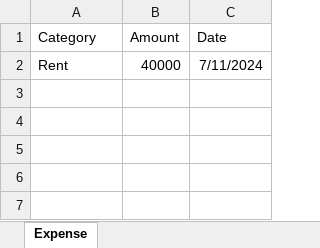
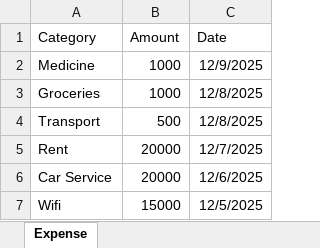
Before and after one commit to DhanukaPrabhashwara/Expense-Tracker, an Excel workbook: backend/expense_details.xlsx, sheet Expense, drawn as a sheet; values as stored, in another font and other column widths than the file's, no borders; addresses are those after the commit; the diff names each change by its address in the sheet, - before the commit and + after, or states it on an @@ line.

Commit message:
expense details download function is working now

```diff
--- a/backend/expense_details.xlsx (sheet Expense)
+++ b/backend/expense_details.xlsx (sheet Expense)
+row 2: Medicine | 1000 | 12/9/2025
+row 3: Groceries | 1000 | 12/8/2025
+row 4: Transport | 500 | 12/8/2025
-B5 (Amount): 40000
+B5 (Amount): 20000
-C5 (Date): 7/11/2024
+C5 (Date): 12/7/2025
+row 6: Car Service | 20000 | 12/6/2025
+row 7: Wifi | 15000 | 12/5/2025
```
Also changed, not shown: 1 other file.
